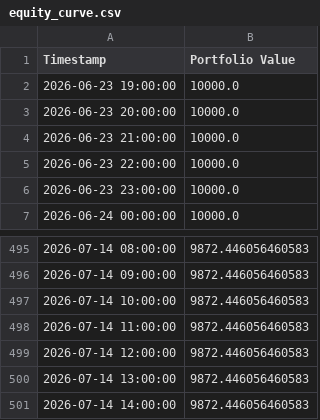
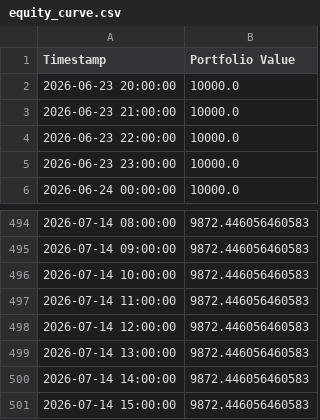
Before and after one commit to dbm4r/BybitTradingBot, a CSV file: results/equity_curve.csv, drawn as a sheet; only a part is shown, gaps mark what is left out.

```diff
--- a/results/equity_curve.csv
+++ b/results/equity_curve.csv
@@ -1,3 +1,2 @@
 Timestamp,Portfolio Value
-2026-06-23 19:00:00,10000.0
 2026-06-23 20:00:00,10000.0
@@ -501 +500,2 @@ Timestamp,Portfolio Value
 2026-07-14 14:00:00,9872.446056460583
+2026-07-14 15:00:00,9872.446056460583
```
Also changed, not shown: data/historical/BTCUSDT_1h.csv, 2 other files.
